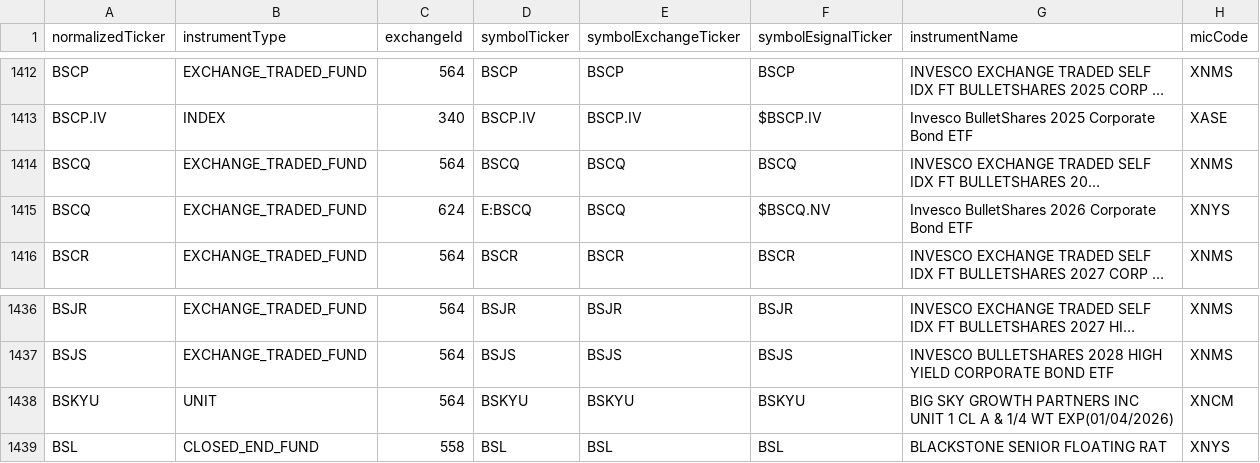
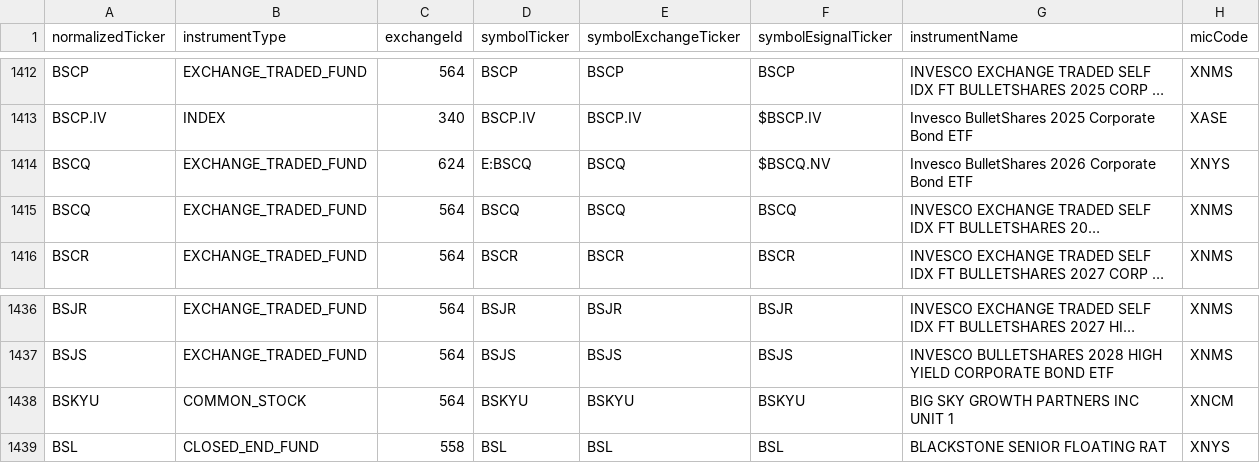
Before and after one commit to haoenhui/nyse-listed-etps, a CSV file: etps-00000.csv, drawn as a sheet; only a part is shown, gaps mark what is left out; long unchanged cells end in …; the diff names each change by its address in the sheet, - before the commit and + after, or states it on an @@ line.

```diff
--- a/etps-00000.csv
+++ b/etps-00000.csv
@@ row 1415 moved to row 1414: BSCQ @@
-B1438 (instrumentType): UNIT
+B1438 (instrumentType): COMMON_STOCK
-G1438 (instrumentName): …UNIT 1 CL A & 1/4 WT EXP(01/04/2026)
+G1438 (instrumentName): …UNIT 1
```
Also changed, not shown: etps-02000.csv, etps-04000.csv, 3 other files.
